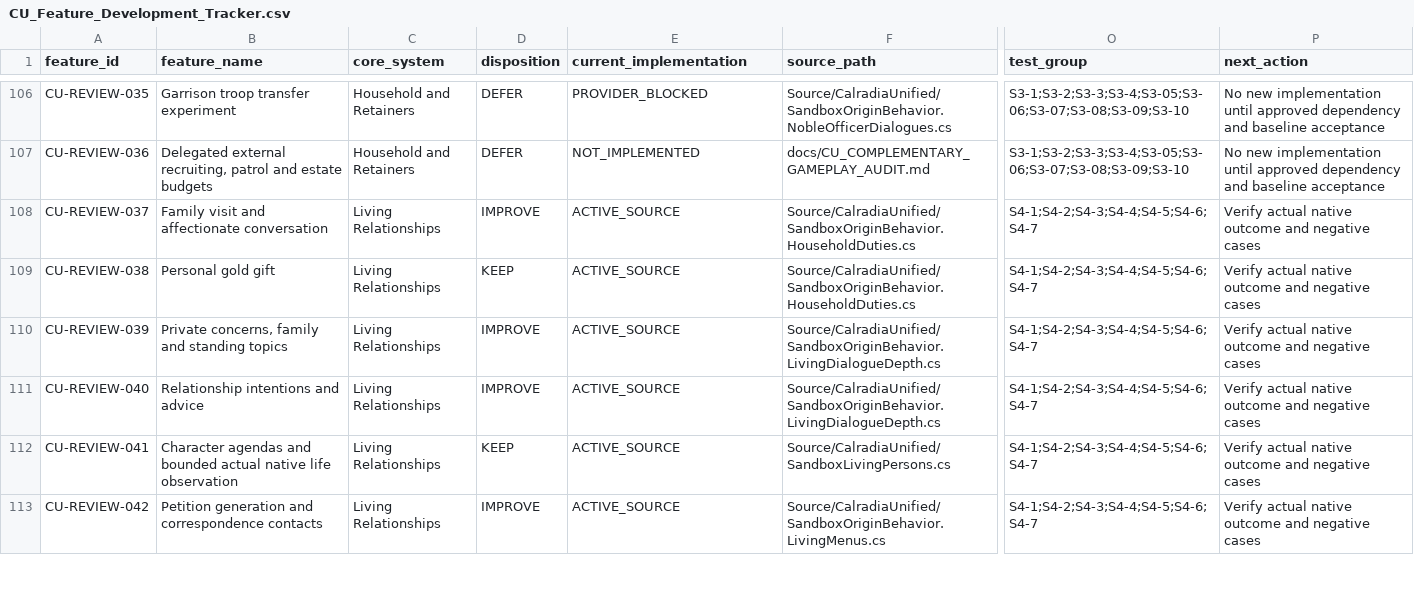
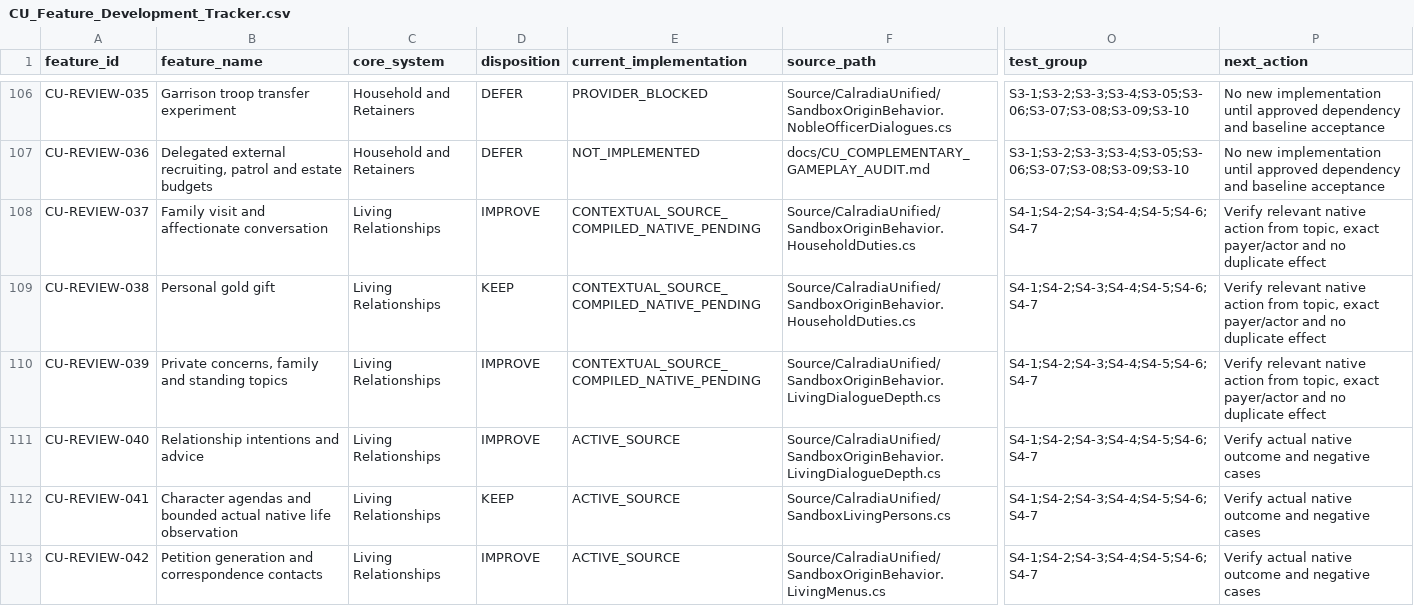
Before and after one commit to andreivonmariano-dotcom/BANNERLORD, a CSV file: Data/CU_Feature_Development_Tracker.csv, drawn as a sheet; only a part is shown, gaps mark what is left out; the diff covers the shown part only; the diff names each change by its address in the sheet, - before the commit and + after, or states it on an @@ line.

```diff
--- a/Data/CU_Feature_Development_Tracker.csv
+++ b/Data/CU_Feature_Development_Tracker.csv
-E108:E110 (current_implementation): ACTIVE_SOURCE
+E108:E110 (current_implementation): CONTEXTUAL_SOURCE_COMPILED_NATIVE_PENDING
-P108:P110 (next_action): Verify actual native outcome and negative cases
+P108:P110 (next_action): Verify relevant native action from topic, exact payer/actor and no duplicate effect
```
Also changed, not shown: 23 edited cells elsewhere in this file, Data/CU_Bug_Tracker.csv, Data/CU_Milestone_Tracker.csv, 7 other files.
